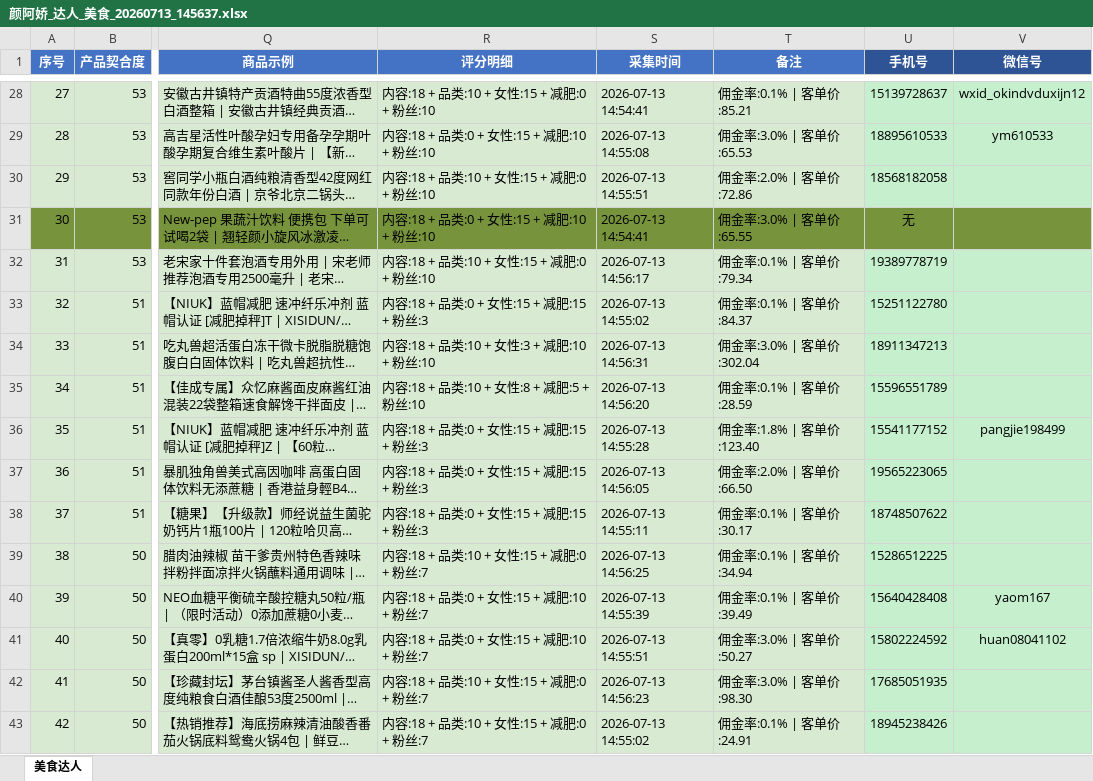
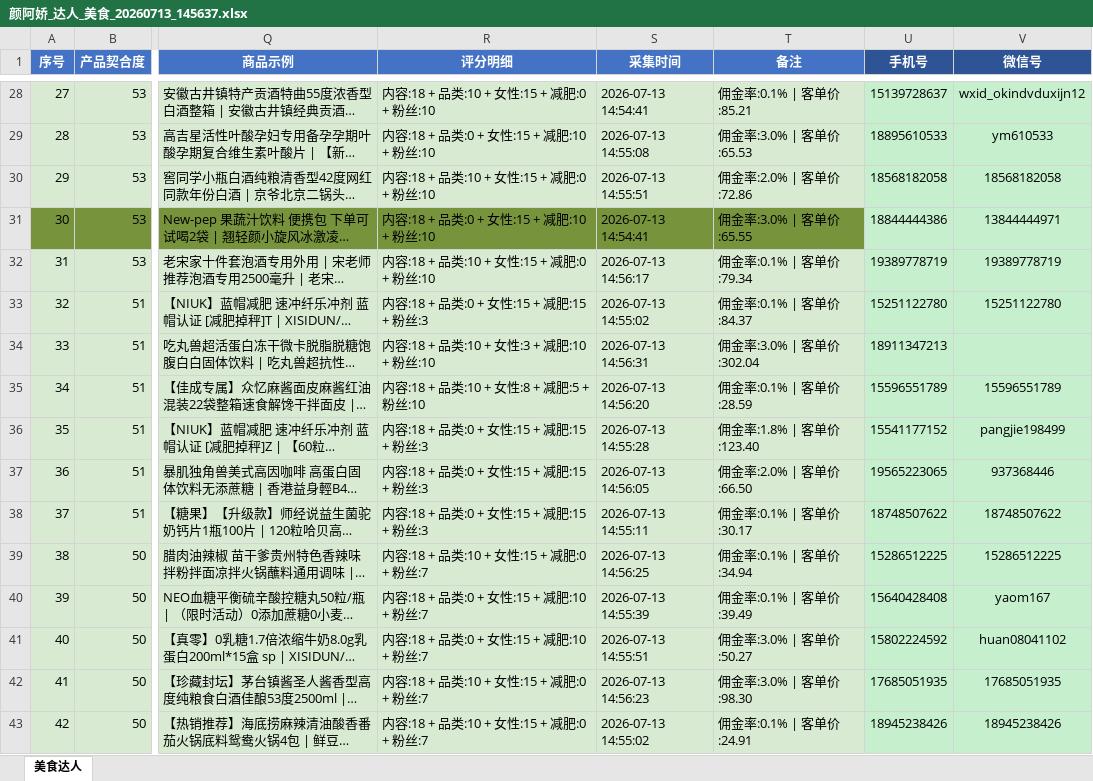
Before and after one commit to jie520520/kuaishoucaiji, an Excel workbook: 采集结果/颜阿娇_达人_美食_20260713_145637.xlsx, sheet 美食达人, drawn as a sheet; only a part is shown, gaps mark what is left out; long unchanged cells end in …; values as stored, in another font and other column widths than the file's, no borders; the diff covers the shown part only; the diff names each change by its address in the sheet, - before the commit and + after, or states it on an @@ line.

```diff
--- a/采集结果/颜阿娇_达人_美食_20260713_145637.xlsx (sheet 美食达人)
+++ b/采集结果/颜阿娇_达人_美食_20260713_145637.xlsx (sheet 美食达人)
-V30 (微信号): (empty)
+V30 (微信号): 18568182058
-U31 (手机号): 无
+U31 (手机号): 18844444386
-U31:V31 fill: #77933C
+U31:V31 fill: #C6EFCE
-V31 (微信号): (empty)
+V31 (微信号): 13844444971
-V32 (微信号): (empty)
+V32 (微信号): 19389778719
-V33 (微信号): (empty)
+V33 (微信号): 15251122780
-V35 (微信号): (empty)
+V35 (微信号): 15596551789
-V37 (微信号): (empty)
+V37 (微信号): 937368446
-V38 (微信号): (empty)
+V38 (微信号): 18748507622
-V39 (微信号): (empty)
+V39 (微信号): 15286512225
-V42 (微信号): (empty)
+V42 (微信号): 17685051935
-V43 (微信号): (empty)
+V43 (微信号): 18945238426
```
Also changed, not shown: 233 edited cells and cell formats elsewhere in this sheet, 26 other files.
